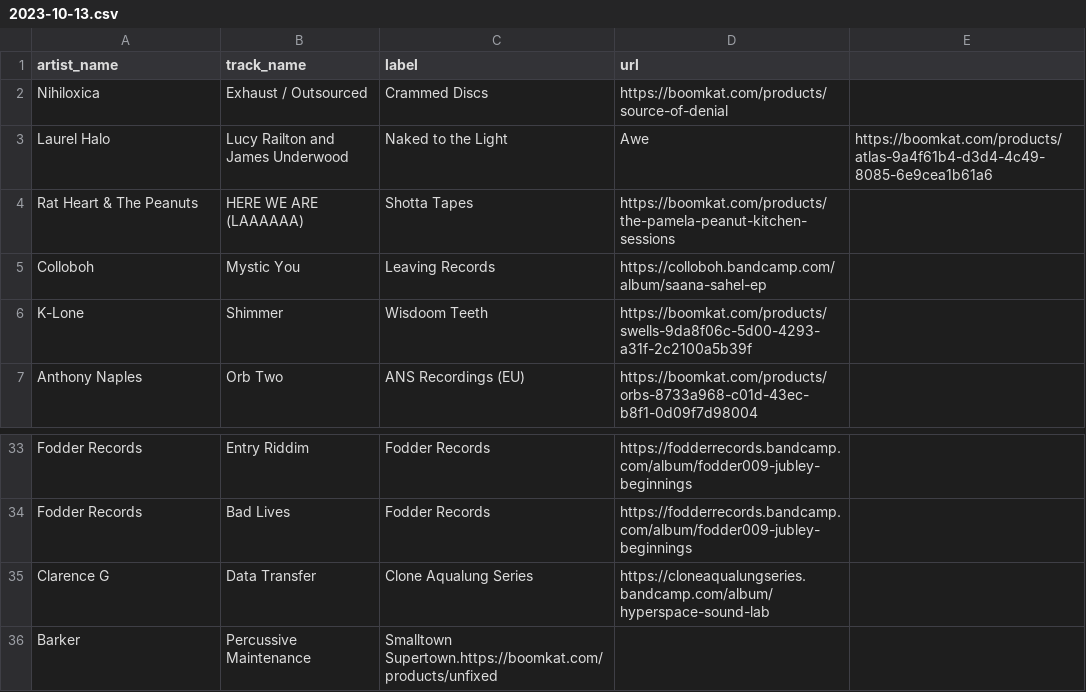
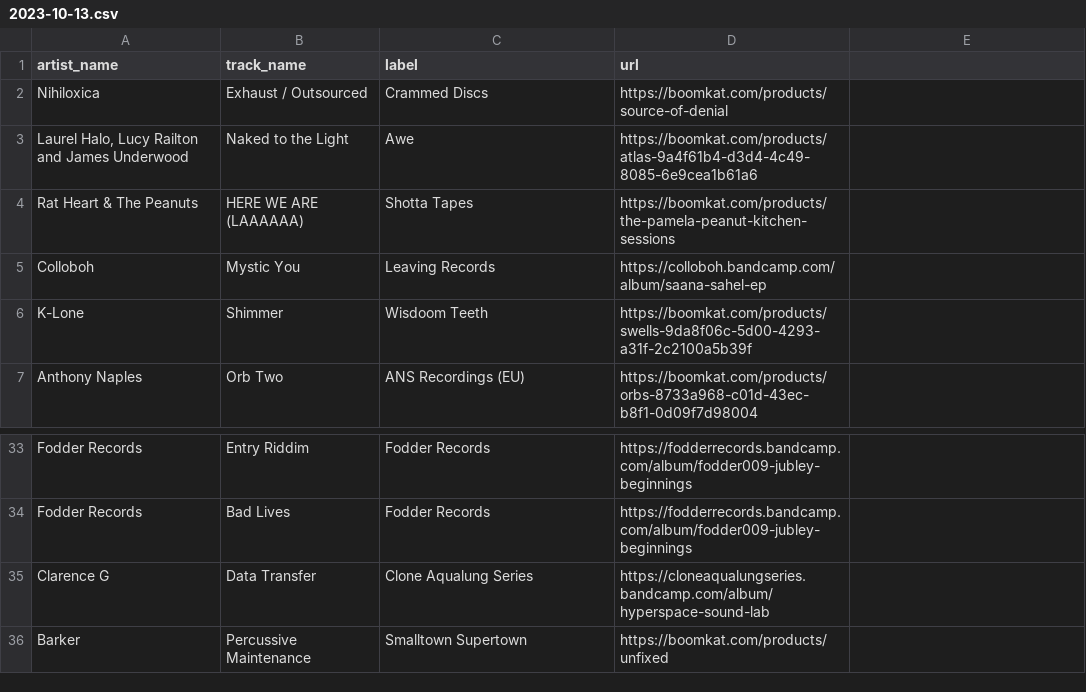
Before and after one commit to club-cooking/cloud696, a CSV file: data/tracklists/2023-10-13.csv, drawn as a sheet; only a part is shown, gaps mark what is left out.

Commit message:
typo and tracklist error fix

```diff
--- a/data/tracklists/2023-10-13.csv
+++ b/data/tracklists/2023-10-13.csv
@@ -2,3 +2,3 @@ artist_name,track_name,label,url
 Nihiloxica, Exhaust / Outsourced,Crammed Discs,https://boomkat.com/products/source-of-denial
-Laurel Halo, Lucy Railton and James Underwood,Naked to the Light,Awe,https://boomkat.com/products/atlas-9a4f61b4-d3d4-4c49-8085-6e9cea1b61a6
+"Laurel Halo, Lucy Railton and James Underwood",Naked to the Light,Awe,https://boomkat.com/products/atlas-9a4f61b4-d3d4-4c49-8085-6e9cea1b61a6
 Rat Heart & The Peanuts,HERE WE ARE (LAAAAAA),Shotta Tapes,https://boomkat.com/products/the-pamela-peanut-kitchen-sessions
@@ -35,2 +35,2 @@ Fodder Records,Bad Lives,Fodder Records,https://fodderrecords.bandcamp.com/album
 Clarence G, Data Transfer,Clone Aqualung Series,https://cloneaqualungseries.bandcamp.com/album/hyperspace-sound-lab
-Barker,Percussive Maintenance,Smalltown Supertown.https://boomkat.com/products/unfixed
+Barker,Percussive Maintenance,Smalltown Supertown,https://boomkat.com/products/unfixed
```
Also changed, not shown: 1 other file.
